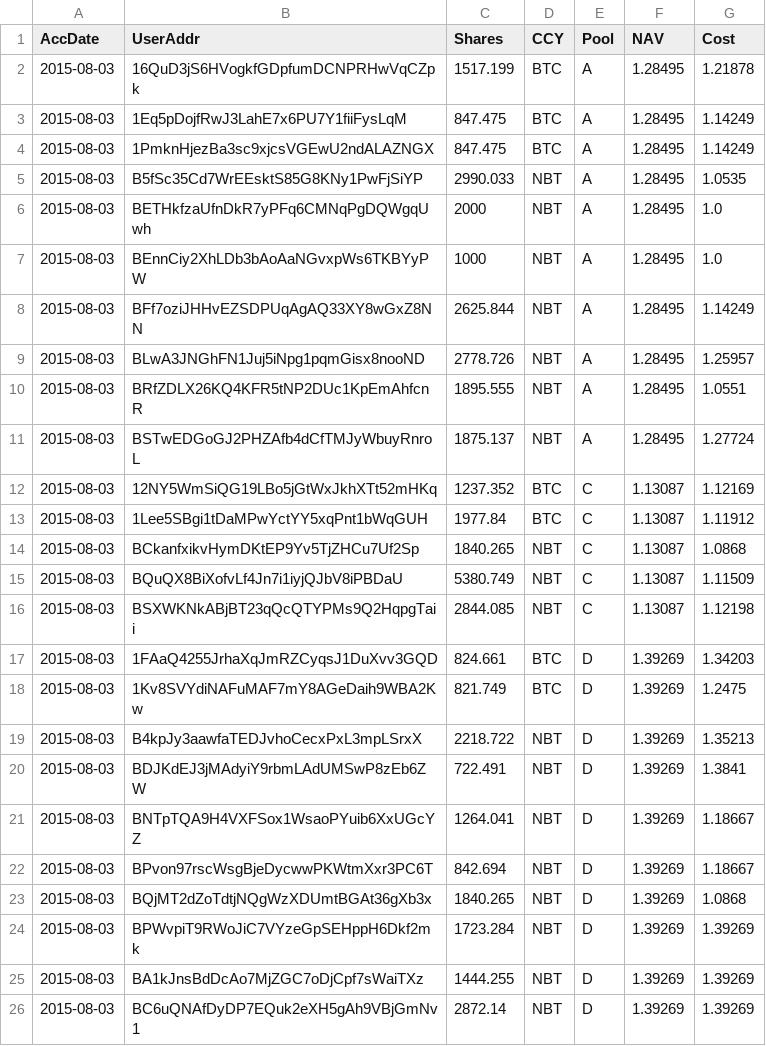
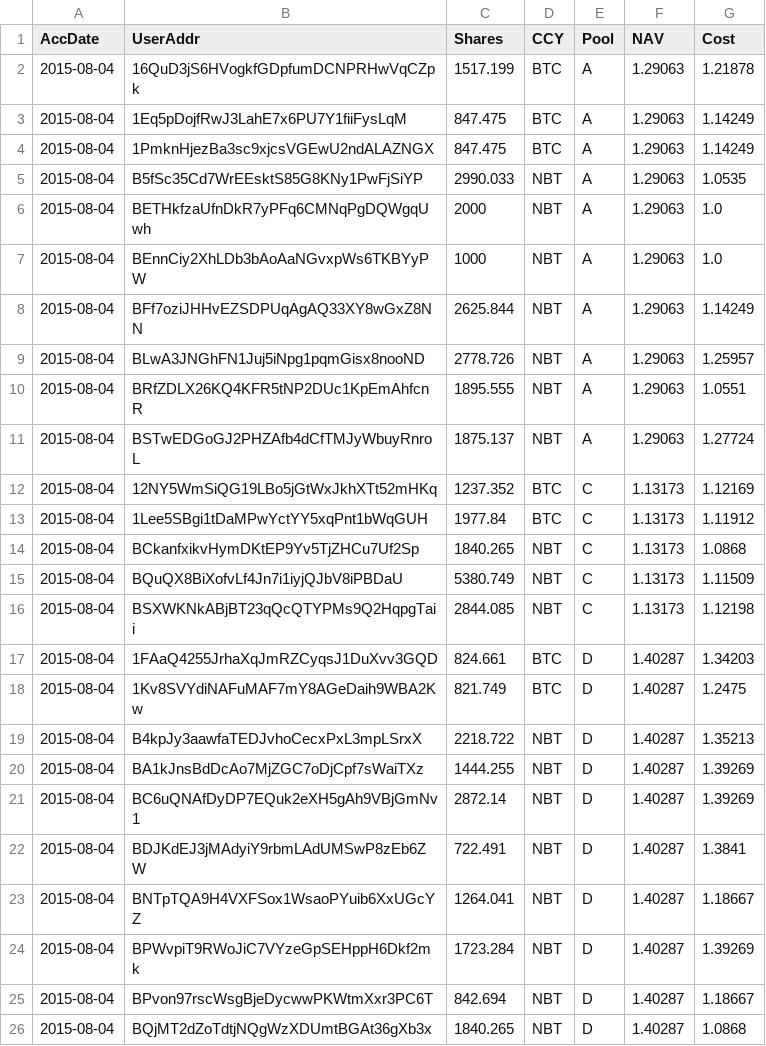
Before and after one commit to henrynu/NuLagoon, a CSV file: Reports/UserPosition.csv, drawn as a sheet.

```diff
--- a/Reports/UserPosition.csv
+++ b/Reports/UserPosition.csv
@@ -1,26 +1,26 @@
 AccDate,UserAddr,Shares,CCY,Pool,NAV,Cost
-2015-08-03,16QuD3jS6HVogkfGDpfumDCNPRHwVqCZpk,1517.199,BTC,A,1.28495,1.21878
-2015-08-03,1Eq5pDojfRwJ3LahE7x6PU7Y1fiiFysLqM,847.475,BTC,A,1.28495,1.14249
-2015-08-03,1PmknHjezBa3sc9xjcsVGEwU2ndALAZNGX,847.475,BTC,A,1.28495,1.14249
-2015-08-03,B5fSc35Cd7WrEEsktS85G8KNy1PwFjSiYP,2990.033,NBT,A,1.28495,1.0535
-2015-08-03,BETHkfzaUfnDkR7yPFq6CMNqPgDQWgqUwh,2000,NBT,A,1.28495,1.0
-2015-08-03,BEnnCiy2XhLDb3bAoAaNGvxpWs6TKBYyPW,1000,NBT,A,1.28495,1.0
-2015-08-03,BFf7oziJHHvEZSDPUqAgAQ33XY8wGxZ8NN,2625.844,NBT,A,1.28495,1.14249
-2015-08-03,BLwA3JNGhFN1Juj5iNpg1pqmGisx8nooND,2778.726,NBT,A,1.28495,1.25957
-2015-08-03,BRfZDLX26KQ4KFR5tNP2DUc1KpEmAhfcnR,1895.555,NBT,A,1.28495,1.0551
-2015-08-03,BSTwEDGoGJ2PHZAfb4dCfTMJyWbuyRnroL,1875.137,NBT,A,1.28495,1.27724
-2015-08-03,12NY5WmSiQG19LBo5jGtWxJkhXTt52mHKq,1237.352,BTC,C,1.13087,1.12169
-2015-08-03,1Lee5SBgi1tDaMPwYctYY5xqPnt1bWqGUH,1977.84,BTC,C,1.13087,1.11912
-2015-08-03,BCkanfxikvHymDKtEP9Yv5TjZHCu7Uf2Sp,1840.265,NBT,C,1.13087,1.0868
-2015-08-03,BQuQX8BiXofvLf4Jn7i1iyjQJbV8iPBDaU,5380.749,NBT,C,1.13087,1.11509
-2015-08-03,BSXWKNkABjBT23qQcQTYPMs9Q2HqpgTaii,2844.085,NBT,C,1.13087,1.12198
-2015-08-03,1FAaQ4255JrhaXqJmRZCyqsJ1DuXvv3GQD,824.661,BTC,D,1.39269,1.34203
-2015-08-03,1Kv8SVYdiNAFuMAF7mY8AGeDaih9WBA2Kw,821.749,BTC,D,1.39269,1.2475
-2015-08-03,B4kpJy3aawfaTEDJvhoCecxPxL3mpLSrxX,2218.722,NBT,D,1.39269,1.35213
-2015-08-03,BDJKdEJ3jMAdyiY9rbmLAdUMSwP8zEb6ZW,722.491,NBT,D,1.39269,1.3841
-2015-08-03,BNTpTQA9H4VXFSox1WsaoPYuib6XxUGcYZ,1264.041,NBT,D,1.39269,1.18667
-2015-08-03,BPvon97rscWsgBjeDycwwPKWtmXxr3PC6T,842.694,NBT,D,1.39269,1.18667
-2015-08-03,BQjMT2dZoTdtjNQgWzXDUmtBGAt36gXb3x,1840.265,NBT,D,1.39269,1.0868
-2015-08-03,BPWvpiT9RWoJiC7VYzeGpSEHppH6Dkf2mk,1723.284,NBT,D,1.39269,1.39269
-2015-08-03,BA1kJnsBdDcAo7MjZGC7oDjCpf7sWaiTXz,1444.255,NBT,D,1.39269,1.39269
-2015-08-03,BC6uQNAfDyDP7EQuk2eXH5gAh9VBjGmNv1,2872.14,NBT,D,1.39269,1.39269
+2015-08-04,16QuD3jS6HVogkfGDpfumDCNPRHwVqCZpk,1517.199,BTC,A,1.29063,1.21878
+2015-08-04,1Eq5pDojfRwJ3LahE7x6PU7Y1fiiFysLqM,847.475,BTC,A,1.29063,1.14249
+2015-08-04,1PmknHjezBa3sc9xjcsVGEwU2ndALAZNGX,847.475,BTC,A,1.29063,1.14249
+2015-08-04,B5fSc35Cd7WrEEsktS85G8KNy1PwFjSiYP,2990.033,NBT,A,1.29063,1.0535
+2015-08-04,BETHkfzaUfnDkR7yPFq6CMNqPgDQWgqUwh,2000,NBT,A,1.29063,1.0
+2015-08-04,BEnnCiy2XhLDb3bAoAaNGvxpWs6TKBYyPW,1000,NBT,A,1.29063,1.0
+2015-08-04,BFf7oziJHHvEZSDPUqAgAQ33XY8wGxZ8NN,2625.844,NBT,A,1.29063,1.14249
+2015-08-04,BLwA3JNGhFN1Juj5iNpg1pqmGisx8nooND,2778.726,NBT,A,1.29063,1.25957
+2015-08-04,BRfZDLX26KQ4KFR5tNP2DUc1KpEmAhfcnR,1895.555,NBT,A,1.29063,1.0551
+2015-08-04,BSTwEDGoGJ2PHZAfb4dCfTMJyWbuyRnroL,1875.137,NBT,A,1.29063,1.27724
+2015-08-04,12NY5WmSiQG19LBo5jGtWxJkhXTt52mHKq,1237.352,BTC,C,1.13173,1.12169
+2015-08-04,1Lee5SBgi1tDaMPwYctYY5xqPnt1bWqGUH,1977.84,BTC,C,1.13173,1.11912
+2015-08-04,BCkanfxikvHymDKtEP9Yv5TjZHCu7Uf2Sp,1840.265,NBT,C,1.13173,1.0868
+2015-08-04,BQuQX8BiXofvLf4Jn7i1iyjQJbV8iPBDaU,5380.749,NBT,C,1.13173,1.11509
+2015-08-04,BSXWKNkABjBT23qQcQTYPMs9Q2HqpgTaii,2844.085,NBT,C,1.13173,1.12198
+2015-08-04,1FAaQ4255JrhaXqJmRZCyqsJ1DuXvv3GQD,824.661,BTC,D,1.40287,1.34203
+2015-08-04,1Kv8SVYdiNAFuMAF7mY8AGeDaih9WBA2Kw,821.749,BTC,D,1.40287,1.2475
+2015-08-04,B4kpJy3aawfaTEDJvhoCecxPxL3mpLSrxX,2218.722,NBT,D,1.40287,1.35213
+2015-08-04,BA1kJnsBdDcAo7MjZGC7oDjCpf7sWaiTXz,1444.255,NBT,D,1.40287,1.39269
+2015-08-04,BC6uQNAfDyDP7EQuk2eXH5gAh9VBjGmNv1,2872.14,NBT,D,1.40287,1.39269
+2015-08-04,BDJKdEJ3jMAdyiY9rbmLAdUMSwP8zEb6ZW,722.491,NBT,D,1.40287,1.3841
+2015-08-04,BNTpTQA9H4VXFSox1WsaoPYuib6XxUGcYZ,1264.041,NBT,D,1.40287,1.18667
+2015-08-04,BPWvpiT9RWoJiC7VYzeGpSEHppH6Dkf2mk,1723.284,NBT,D,1.40287,1.39269
+2015-08-04,BPvon97rscWsgBjeDycwwPKWtmXxr3PC6T,842.694,NBT,D,1.40287,1.18667
+2015-08-04,BQjMT2dZoTdtjNQgWzXDUmtBGAt36gXb3x,1840.265,NBT,D,1.40287,1.0868
```
Also changed, not shown: Reports/NetAssetValue.csv, 6 other files.
